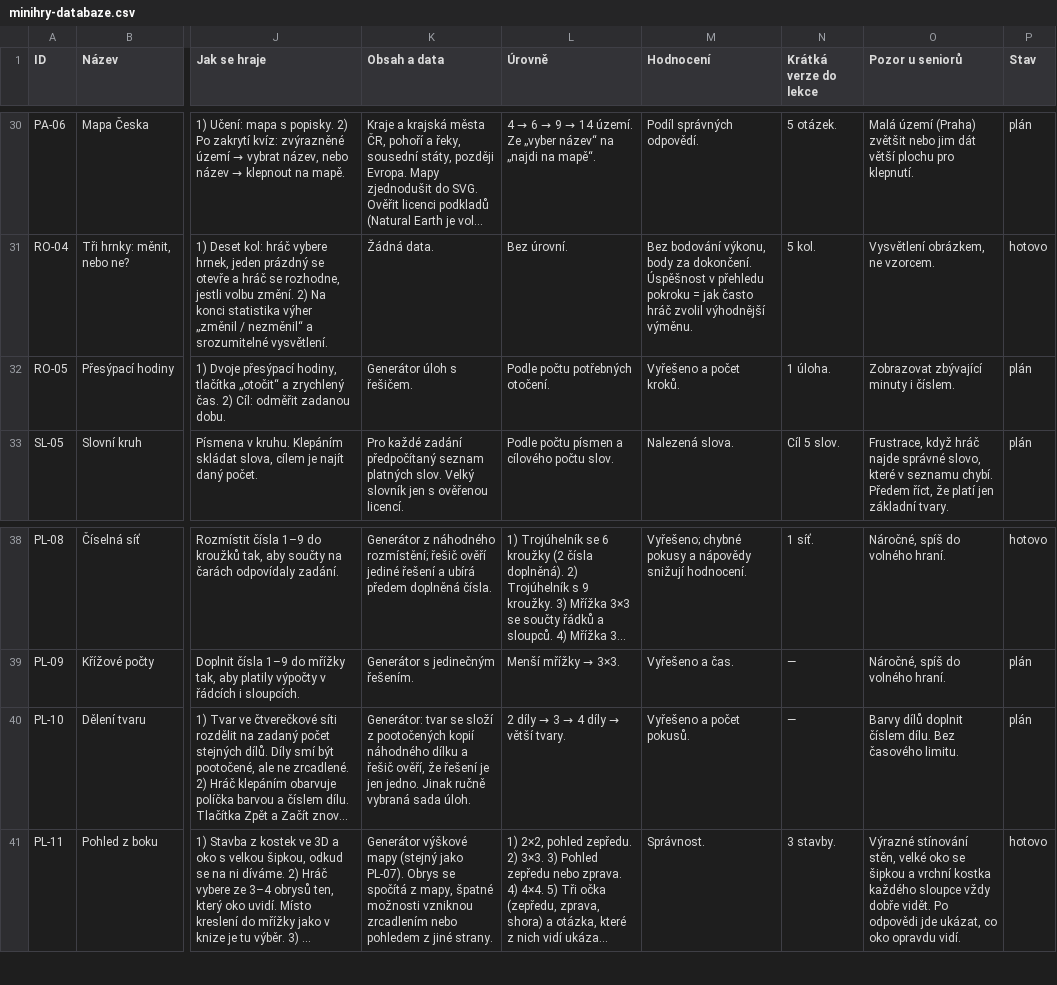
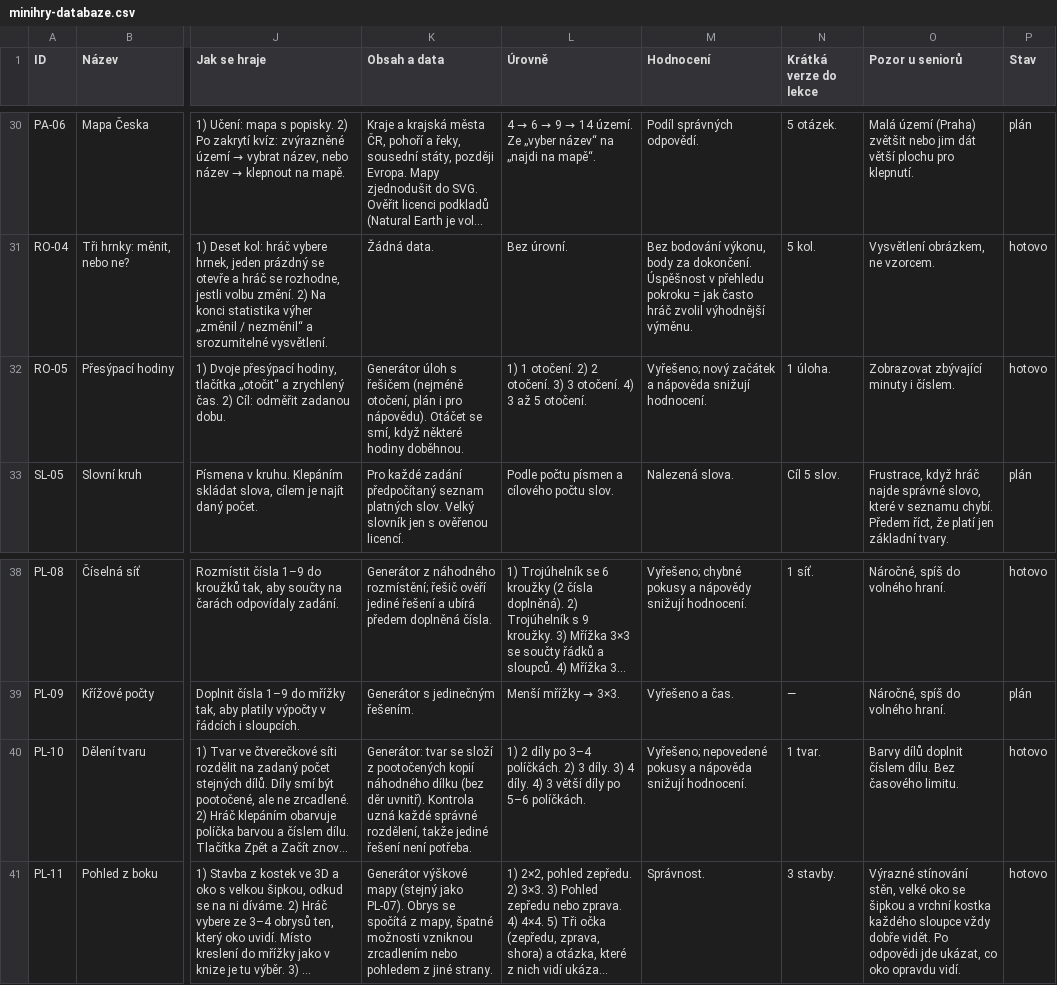
Before and after one commit to danopat/openclaw, a CSV file: svezi-mysl/docs/minihry-databaze.csv, drawn as a sheet; only a part is shown, gaps mark what is left out; long unchanged cells end in …; the diff names each change by its address in the sheet, - before the commit and + after, or states it on an @@ line.

```diff
--- a/svezi-mysl/docs/minihry-databaze.csv
+++ b/svezi-mysl/docs/minihry-databaze.csv
-K32 (Obsah a data): …úloh s řešičem.
+K32 (Obsah a data): …úloh s řešičem (nejméně otočení, plán i pro nápovědu). Otáčet se smí, když některé hodiny doběhnou.
-L32 (Úrovně): Podle počtu potřebných otočení.
+L32 (Úrovně): 1) 1 otočení. 2) 2 otočení. 3) 3 otočení. 4) 3 až 5 otočení.
-M32 (Hodnocení): Vyřešeno a počet kroků.
+M32 (Hodnocení): Vyřešeno; nový začátek a nápověda snižují hodnocení.
-P32 (Stav): plán
+P32 (Stav): hotovo
-K40 (Obsah a data): …náhodného dílku a řešič ověří, že řešení je jen jedno. Jinak ručně vybraná sada úloh.
+K40 (Obsah a data): …náhodného dílku (bez děr uvnitř). Kontrola uzná každé správné rozdělení, takže jediné řešení není potřeba.
@@ L40 (Úrovně): 2 díly → 3 → 4 díly → větší tvary. → 1) 2 díly po 3–4 políčkách. 2) 3 díly. 3) 4 díly. 4) 3 větší díly po 5–6 políčkách. @@
-M40 (Hodnocení): Vyřešeno a počet pokusů.
+M40 (Hodnocení): Vyřešeno; nepovedené pokusy a nápověda snižují hodnocení.
-N40 (Krátká verze do lekce): —
+N40 (Krátká verze do lekce): 1 tvar.
-P40 (Stav): plán
+P40 (Stav): hotovo
```
Also changed, not shown: 12 other files.
